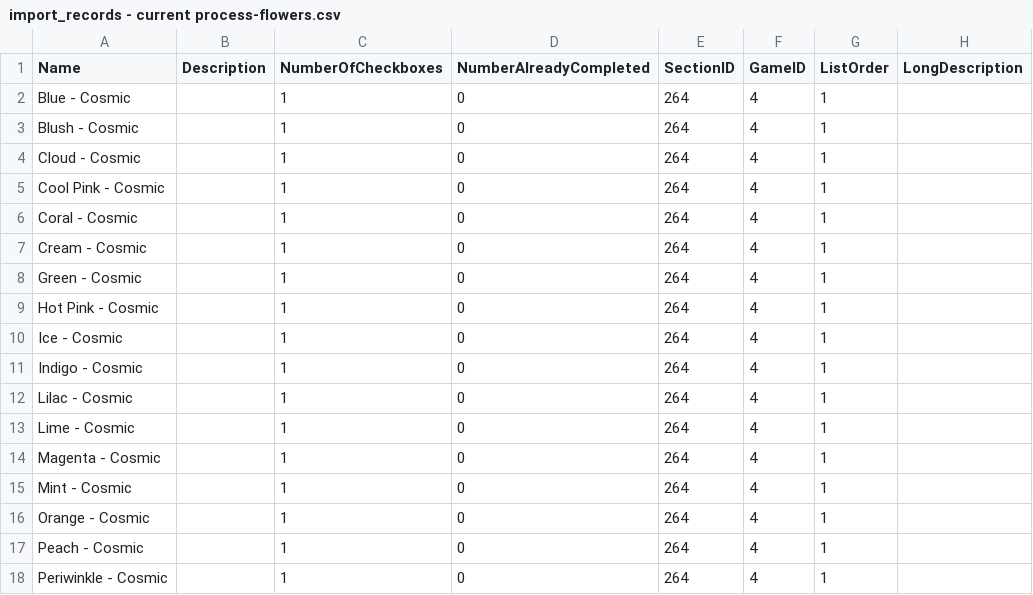
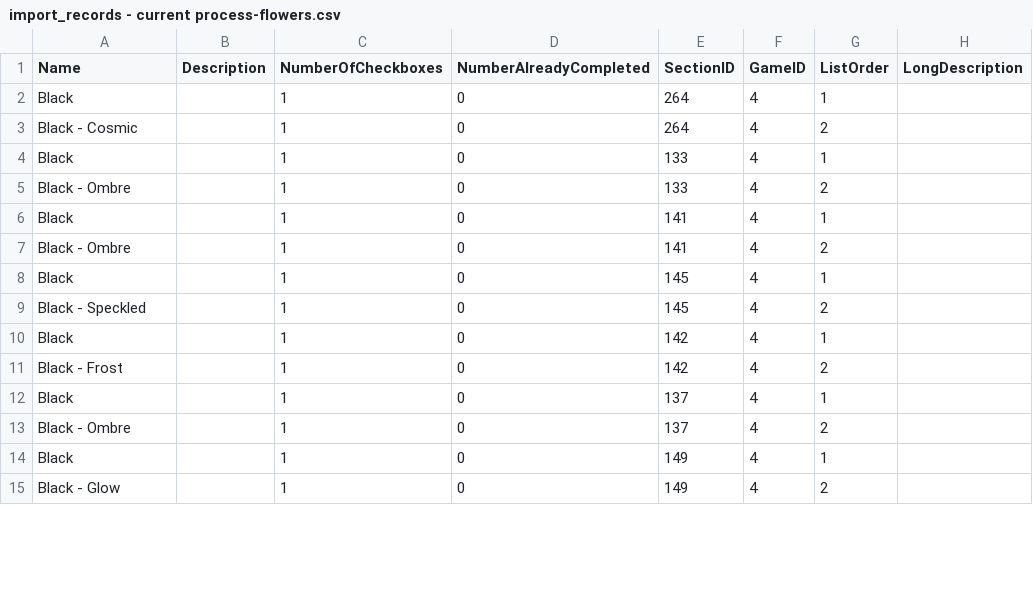
Before and after one commit to cngrindstaff/Achievement-Vault, a CSV file: z_misc/transition-csvs-temp/import_records - current process-flowers.csv, drawn as a sheet; only a part is shown; the diff covers the shown part only.

```diff
--- a/z_misc/transition-csvs-temp/import_records - current process-flowers.csv
+++ b/z_misc/transition-csvs-temp/import_records - current process-flowers.csv
@@ -1,18 +1,15 @@
 Name,Description,NumberOfCheckboxes,NumberAlreadyCompleted,SectionID,GameID,ListOrder,LongDescription
-Blue - Cosmic,,1,0,264,4,1,
-Blush - Cosmic,,1,0,264,4,1,
-Cloud - Cosmic,,1,0,264,4,1,
-Cool Pink - Cosmic,,1,0,264,4,1,
-Coral - Cosmic,,1,0,264,4,1,
-Cream - Cosmic,,1,0,264,4,1,
-Green - Cosmic,,1,0,264,4,1,
-Hot Pink - Cosmic,,1,0,264,4,1,
-Ice - Cosmic,,1,0,264,4,1,
-Indigo - Cosmic,,1,0,264,4,1,
-Lilac - Cosmic,,1,0,264,4,1,
-Lime - Cosmic,,1,0,264,4,1,
-Magenta - Cosmic,,1,0,264,4,1,
-Mint - Cosmic,,1,0,264,4,1,
-Orange - Cosmic,,1,0,264,4,1,
-Peach - Cosmic,,1,0,264,4,1,
-Periwinkle - Cosmic,,1,0,264,4,1,
+Black,,1,0,264,4,1,
+Black - Cosmic,,1,0,264,4,2,
+Black,,1,0,133,4,1,
+Black - Ombre,,1,0,133,4,2,
+Black,,1,0,141,4,1,
+Black - Ombre,,1,0,141,4,2,
+Black,,1,0,145,4,1,
+Black - Speckled,,1,0,145,4,2,
+Black,,1,0,142,4,1,
+Black - Frost,,1,0,142,4,2,
+Black,,1,0,137,4,1,
+Black - Ombre,,1,0,137,4,2,
+Black,,1,0,149,4,1,
+Black - Glow,,1,0,149,4,2,
```
Also changed, not shown: 4 added rows, 8 removed rows and 75 edited cells elsewhere in this file, 6 other files.
